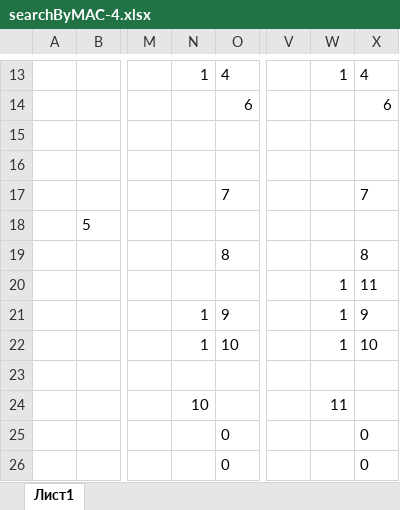
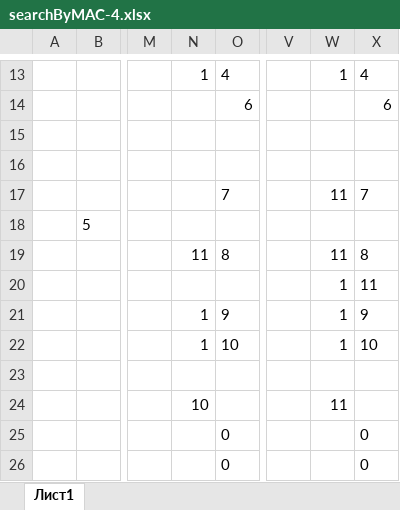
Before and after one commit to AVKazmirchuk/test-telnet-ssh, an Excel workbook: temp/espc-2/searchByMAC-4.xlsx, sheet Лист1, drawn as a sheet; only a part is shown, gaps mark what is left out; values as stored, in another font and other column widths than the file's, no borders; the diff names each change by its address in the sheet, - before the commit and + after, or states it on an @@ line.

```diff
--- a/temp/espc-2/searchByMAC-4.xlsx (sheet Лист1)
+++ b/temp/espc-2/searchByMAC-4.xlsx (sheet Лист1)
-W17: (empty)
+W17: 11
-N19: (empty)
+N19: 11
-W19: (empty)
+W19: 11
```
Also changed, not shown: temp/espc-2/searchByMAC-10.xlsx, temp/espc-2/searchByMAC-11.xlsx, 8 other files.
